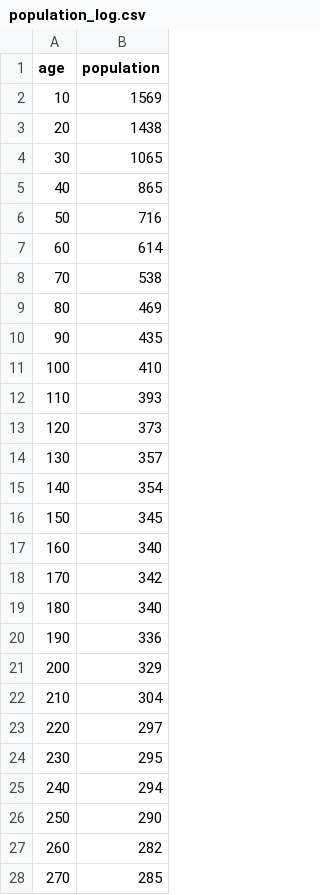
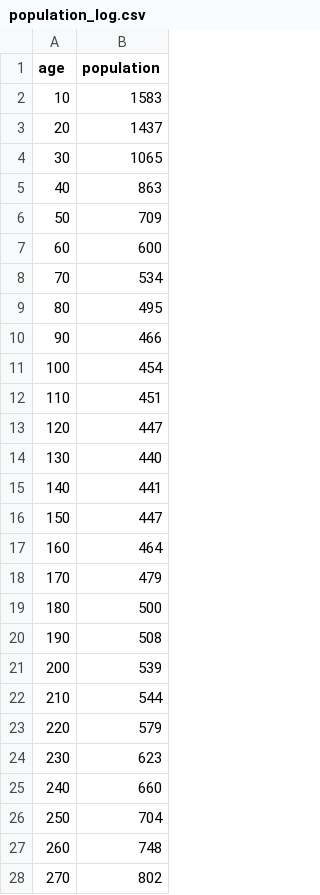
Before and after one commit to GuruprasadDalvi/NeatSimulation, a CSV file: population_log.csv, drawn as a sheet; only a part is shown; the diff covers the shown part only.

```diff
--- a/population_log.csv
+++ b/population_log.csv
@@ -1,28 +1,28 @@
 age,population
-10,1569
-20,1438
+10,1583
+20,1437
 30,1065
-40,865
-50,716
-60,614
-70,538
-80,469
-90,435
-100,410
-110,393
-120,373
-130,357
-140,354
-150,345
-160,340
-170,342
-180,340
-190,336
-200,329
-210,304
-220,297
-230,295
-240,294
-250,290
-260,282
-270,285
+40,863
+50,709
+60,600
+70,534
+80,495
+90,466
+100,454
+110,451
+120,447
+130,440
+140,441
+150,447
+160,464
+170,479
+180,500
+190,508
+200,539
+210,544
+220,579
+230,623
+240,660
+250,704
+260,748
+270,802
```
Also changed, not shown: 3 removed rows and 60 edited cells elsewhere in this file, max_fitness.csv, 2 other files.
